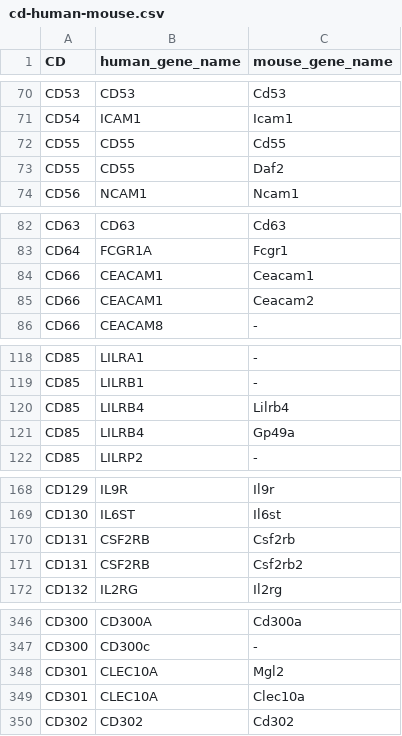
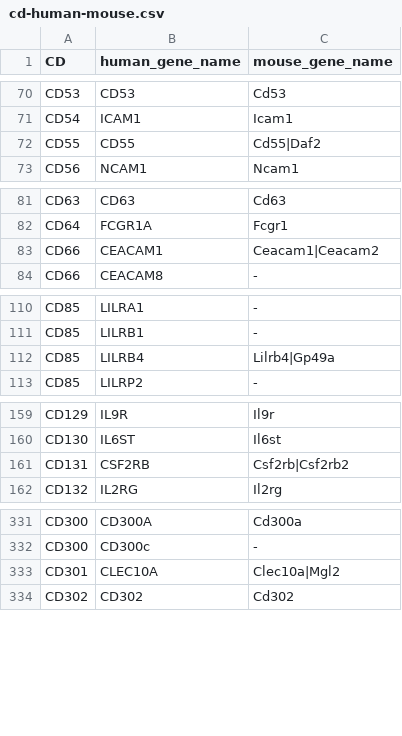
Before and after one commit to jzsh2000/awesome-CD, a CSV file: list/cd-human-mouse.csv, drawn as a sheet; only a part is shown, gaps mark what is left out; the diff covers the shown part only.

Commit message:
Collapse homologous genes in mouse together

```diff
--- a/list/cd-human-mouse.csv
+++ b/list/cd-human-mouse.csv
@@ -71,4 +71,3 @@ CD53,CD53,Cd53
 CD54,ICAM1,Icam1
-CD55,CD55,Cd55
-CD55,CD55,Daf2
+CD55,CD55,Cd55|Daf2
 CD56,NCAM1,Ncam1
@@ -83,4 +82,3 @@ CD63,CD63,Cd63
 CD64,FCGR1A,Fcgr1
-CD66,CEACAM1,Ceacam1
-CD66,CEACAM1,Ceacam2
+CD66,CEACAM1,Ceacam1|Ceacam2
 CD66,CEACAM8,-
@@ -119,4 +111,3 @@ CD85,LILRA1,-
 CD85,LILRB1,-
-CD85,LILRB4,Lilrb4
-CD85,LILRB4,Gp49a
+CD85,LILRB4,Lilrb4|Gp49a
 CD85,LILRP2,-
@@ -169,4 +160,3 @@ CD129,IL9R,Il9r
 CD130,IL6ST,Il6st
-CD131,CSF2RB,Csf2rb
-CD131,CSF2RB,Csf2rb2
+CD131,CSF2RB,Csf2rb|Csf2rb2
 CD132,IL2RG,Il2rg
@@ -347,4 +332,3 @@ CD300,CD300A,Cd300a
 CD300,CD300c,-
-CD301,CLEC10A,Mgl2
-CD301,CLEC10A,Clec10a
+CD301,CLEC10A,Clec10a|Mgl2
 CD302,CD302,Cd302
```
Also changed, not shown: 12 removed rows and 5 edited cells elsewhere in this file.
